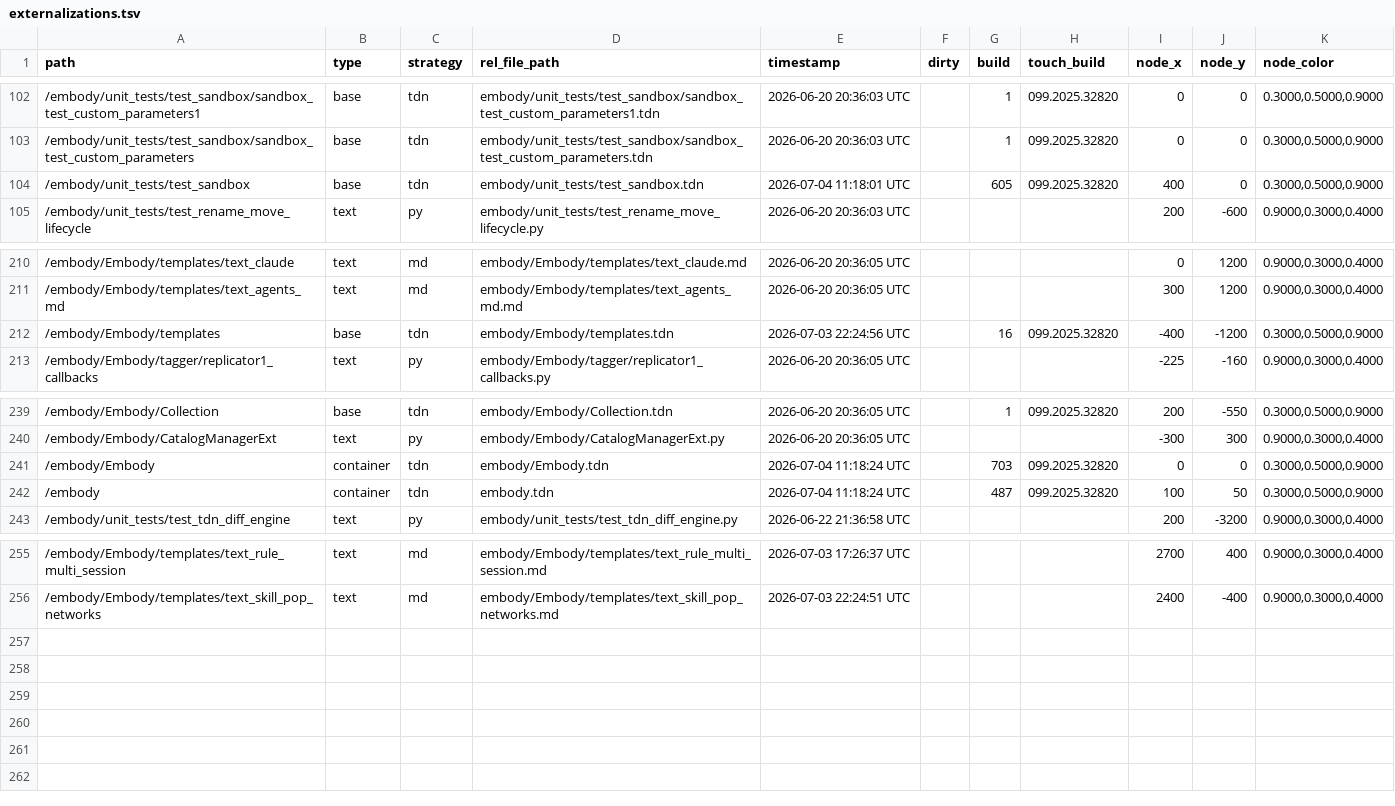
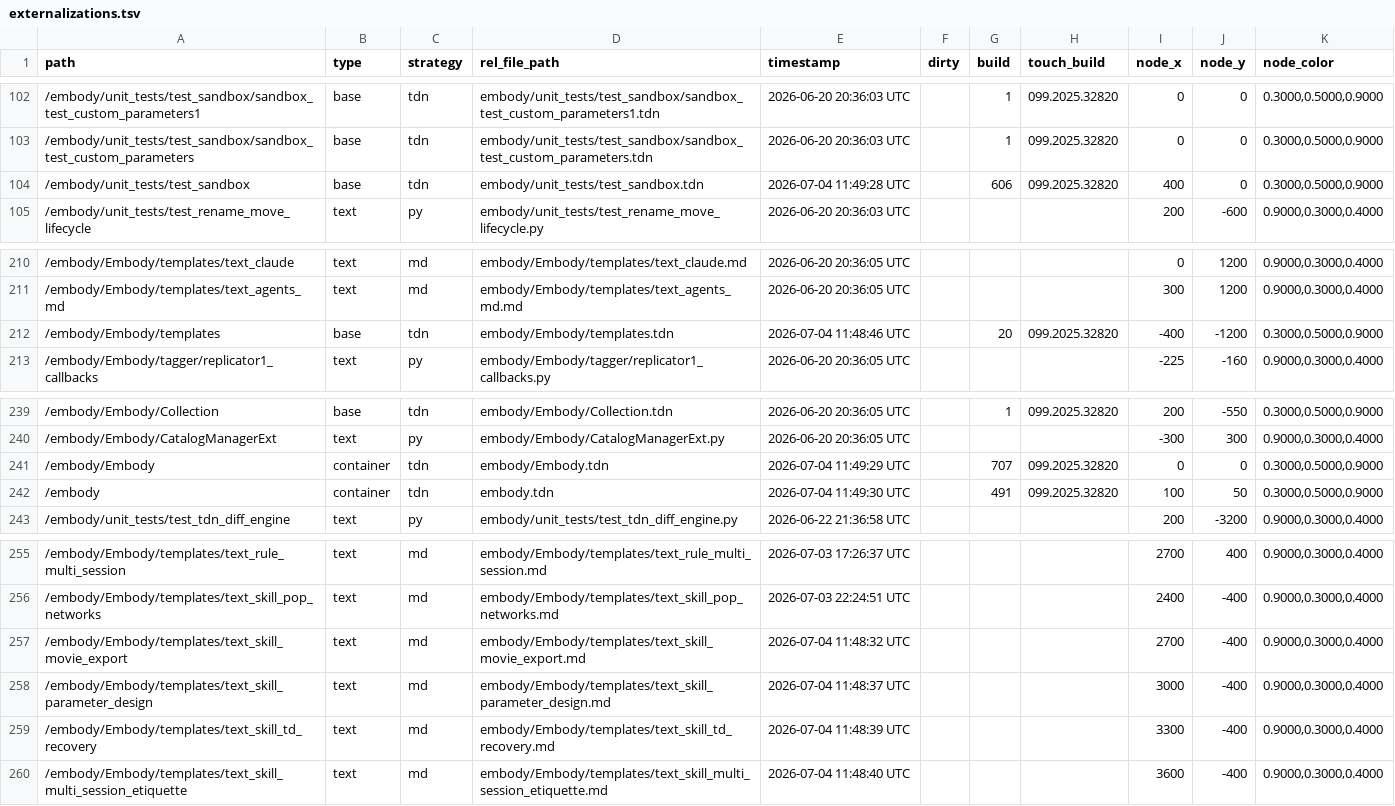
Before and after one commit to dylanroscover/Embody, a TSV file: dev/embody/externalizations.tsv, drawn as a sheet; only a part is shown, gaps mark what is left out.

```diff
--- a/dev/embody/externalizations.tsv
+++ b/dev/embody/externalizations.tsv
@@ -103,3 +103,3 @@ path	type	strategy	rel_file_path	timestamp	dirty	build	touch_build	node_x	node_y
 /embody/unit_tests/test_sandbox/sandbox_test_custom_parameters	base	tdn	embody/unit_tests/test_sandbox/sandbox_test_custom_parameters.tdn	2026-06-20 20:36:03 UTC		1	099.2025.32820	0	0	0.3000,0.5000,0.9000
-/embody/unit_tests/test_sandbox	base	tdn	embody/unit_tests/test_sandbox.tdn	2026-07-04 11:18:01 UTC		605	099.2025.32820	400	0	0.3000,0.5000,0.9000
+/embody/unit_tests/test_sandbox	base	tdn	embody/unit_tests/test_sandbox.tdn	2026-07-04 11:49:28 UTC		606	099.2025.32820	400	0	0.3000,0.5000,0.9000
 /embody/unit_tests/test_rename_move_lifecycle	text	py	embody/unit_tests/test_rename_move_lifecycle.py	2026-06-20 20:36:03 UTC				200	-600	0.9000,0.3000,0.4000
@@ -211,3 +211,3 @@ path	type	strategy	rel_file_path	timestamp	dirty	build	touch_build	node_x	node_y
 /embody/Embody/templates/text_agents_md	text	md	embody/Embody/templates/text_agents_md.md	2026-06-20 20:36:05 UTC				300	1200	0.9000,0.3000,0.4000
-/embody/Embody/templates	base	tdn	embody/Embody/templates.tdn	2026-07-03 22:24:56 UTC		16	099.2025.32820	-400	-1200	0.3000,0.5000,0.9000
+/embody/Embody/templates	base	tdn	embody/Embody/templates.tdn	2026-07-04 11:48:46 UTC		20	099.2025.32820	-400	-1200	0.3000,0.5000,0.9000
 /embody/Embody/tagger/replicator1_callbacks	text	py	embody/Embody/tagger/replicator1_callbacks.py	2026-06-20 20:36:05 UTC				-225	-160	0.9000,0.3000,0.4000
@@ -240,4 +240,4 @@ path	type	strategy	rel_file_path	timestamp	dirty	build	touch_build	node_x	node_y
 /embody/Embody/CatalogManagerExt	text	py	embody/Embody/CatalogManagerExt.py	2026-06-20 20:36:05 UTC				-300	300	0.9000,0.3000,0.4000
-/embody/Embody	container	tdn	embody/Embody.tdn	2026-07-04 11:18:24 UTC		703	099.2025.32820	0	0	0.3000,0.5000,0.9000
-/embody	container	tdn	embody.tdn	2026-07-04 11:18:24 UTC		487	099.2025.32820	100	50	0.3000,0.5000,0.9000
+/embody/Embody	container	tdn	embody/Embody.tdn	2026-07-04 11:49:29 UTC		707	099.2025.32820	0	0	0.3000,0.5000,0.9000
+/embody	container	tdn	embody.tdn	2026-07-04 11:49:30 UTC		491	099.2025.32820	100	50	0.3000,0.5000,0.9000
 /embody/unit_tests/test_tdn_diff_engine	text	py	embody/unit_tests/test_tdn_diff_engine.py	2026-06-22 21:36:58 UTC				200	-3200	0.9000,0.3000,0.4000
@@ -256 +256,5 @@ path	type	strategy	rel_file_path	timestamp	dirty	build	touch_build	node_x	node_y
 /embody/Embody/templates/text_skill_pop_networks	text	md	embody/Embody/templates/text_skill_pop_networks.md	2026-07-03 22:24:51 UTC				2400	-400	0.9000,0.3000,0.4000
+/embody/Embody/templates/text_skill_movie_export	text	md	embody/Embody/templates/text_skill_movie_export.md	2026-07-04 11:48:32 UTC				2700	-400	0.9000,0.3000,0.4000
+/embody/Embody/templates/text_skill_parameter_design	text	md	embody/Embody/templates/text_skill_parameter_design.md	2026-07-04 11:48:37 UTC				3000	-400	0.9000,0.3000,0.4000
+/embody/Embody/templates/text_skill_td_recovery	text	md	embody/Embody/templates/text_skill_td_recovery.md	2026-07-04 11:48:39 UTC				3300	-400	0.9000,0.3000,0.4000
+/embody/Embody/templates/text_skill_multi_session_etiquette	text	md	embody/Embody/templates/text_skill_multi_session_etiquette.md	2026-07-04 11:48:40 UTC				3600	-400	0.9000,0.3000,0.4000
```
Also changed, not shown: 39 other files.
